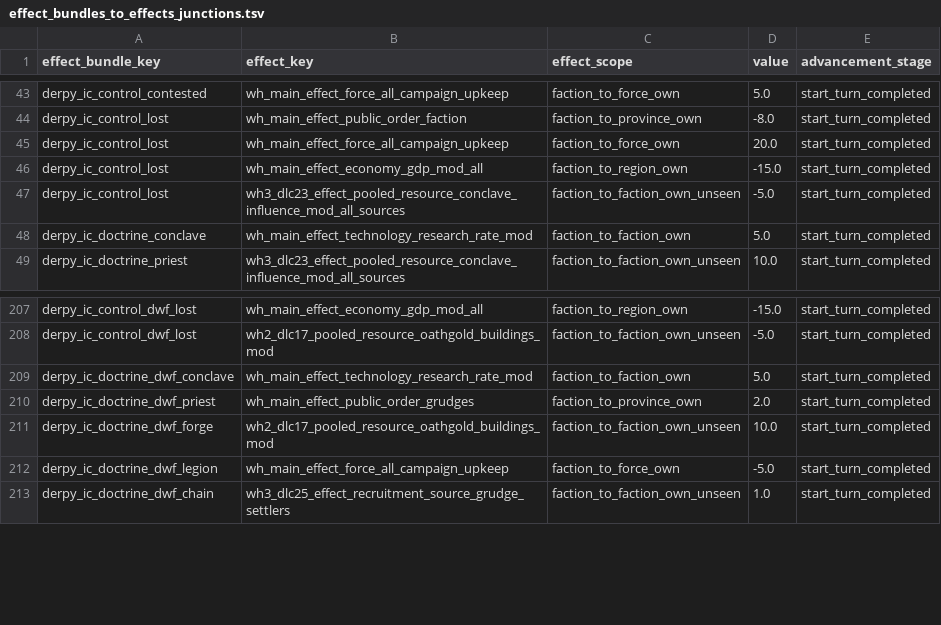
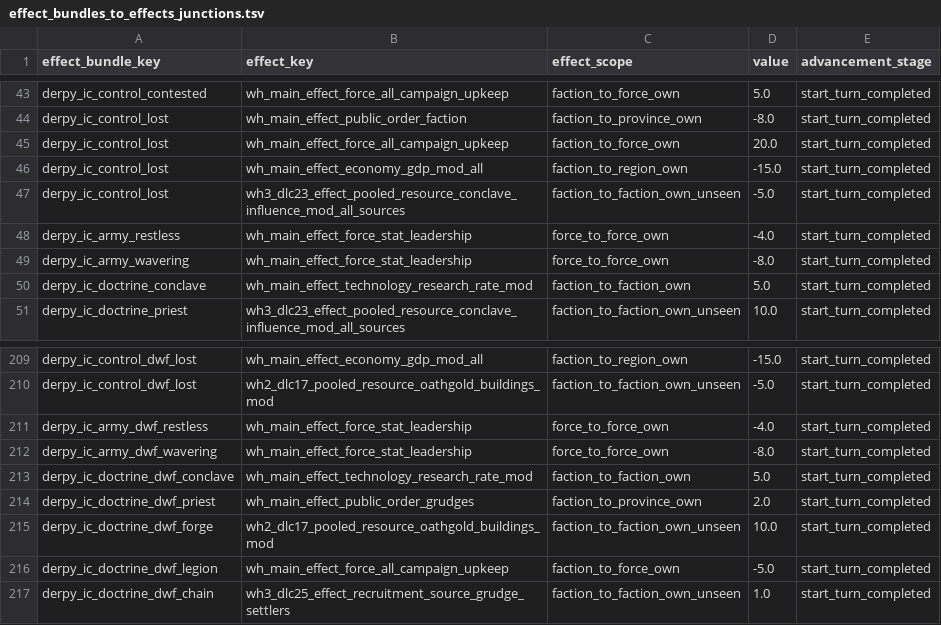
Before and after one commit to DerpyNewb/derpy-iron-court, a TSV file: Modding Files/source/iron_court/effect_bundles_to_effects_junctions.tsv, drawn as a sheet; only a part is shown, gaps mark what is left out; the diff names each change by its address in the sheet, - before the commit and + after, or states it on an @@ line.

```diff
--- a/Modding Files/source/iron_court/effect_bundles_to_effects_junctions.tsv
+++ b/Modding Files/source/iron_court/effect_bundles_to_effects_junctions.tsv
+row 48: derpy_ic_army_restless | wh_main_effect_force_stat_leadership | force_to_force_own | -4.0 | start_turn_completed
+row 49: derpy_ic_army_wavering | wh_main_effect_force_stat_leadership | force_to_force_own | -8.0 | start_turn_completed
+row 211: derpy_ic_army_dwf_restless | wh_main_effect_force_stat_leadership | force_to_force_own | -4.0 | start_turn_completed
+row 212: derpy_ic_army_dwf_wavering | wh_main_effect_force_stat_leadership | force_to_force_own | -8.0 | start_turn_completed
```
Also changed, not shown: Modding Files/source/iron_court/effect_bundles.tsv, Modding Files/source/iron_court/missions.tsv, 27 other files.
